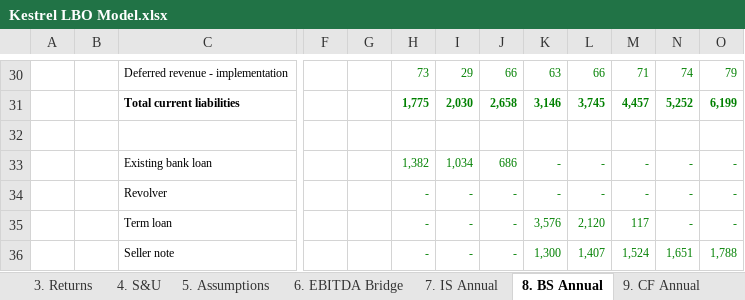
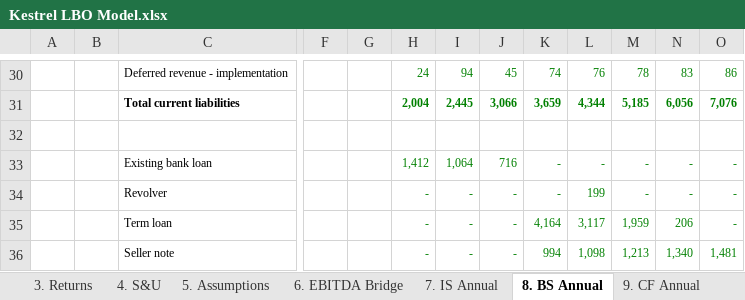
Before and after one commit to yuanmichael/spreadsheet-rl-tasks, an Excel workbook: templates/kestrel/Kestrel LBO Model.xlsx, sheet 8. BS Annual, drawn as a sheet; only a part is shown, gaps mark what is left out; values as stored, in another font and other column widths than the file's, no borders; the diff covers the shown part only; the diff names each change by its address in the sheet, - before the commit and + after, or states it on an @@ line.

```diff
--- a/templates/kestrel/Kestrel LBO Model.xlsx (sheet 8. BS Annual)
+++ b/templates/kestrel/Kestrel LBO Model.xlsx (sheet 8. BS Annual)
-H30: 73
+H30: 24
-I30: 29
+I30: 94
-J30: 66
+J30: 45
-K30: 63
+K30: 74
-L30: 66
+L30: 76
-M30: 71
+M30: 78
-N30: 74
+N30: 83
-O30: 79
+O30: 86
-H31: 1,775
+H31: 2,004
-I31: 2,030
+I31: 2,445
-J31: 2,658
+J31: 3,066
-K31: 3,146
+K31: 3,659
-L31: 3,745
+L31: 4,344
-M31: 4,457
+M31: 5,185
-N31: 5,252
+N31: 6,056
-O31: 6,199
+O31: 7,076
-H33: 1,382
+H33: 1,412
-I33: 1,034
+I33: 1,064
-J33: 686
+J33: 716
-L34: -
+L34: 199
-K35: 3,576
+K35: 4,164
-L35: 2,120
+L35: 3,117
-M35: 117
+M35: 1,959
-N35: -
+N35: 206
-K36: 1,300
+K36: 994
-L36: 1,407
+L36: 1,098
-M36: 1,524
+M36: 1,213
-N36: 1,651
+N36: 1,340
-O36: 1,788
+O36: 1,481
```
Also changed, not shown: 134 edited cells elsewhere in this sheet, sheet 10. IS Monthly, sheet 14. Headcount, sheet 13. Revenue, sheet 17. Debt, sheet 11. BS Monthly, sheet 12. CF Monthly, 11 more sheets, other sheet tabs, formulas that keep their value, hidden cells, 3 other files.
